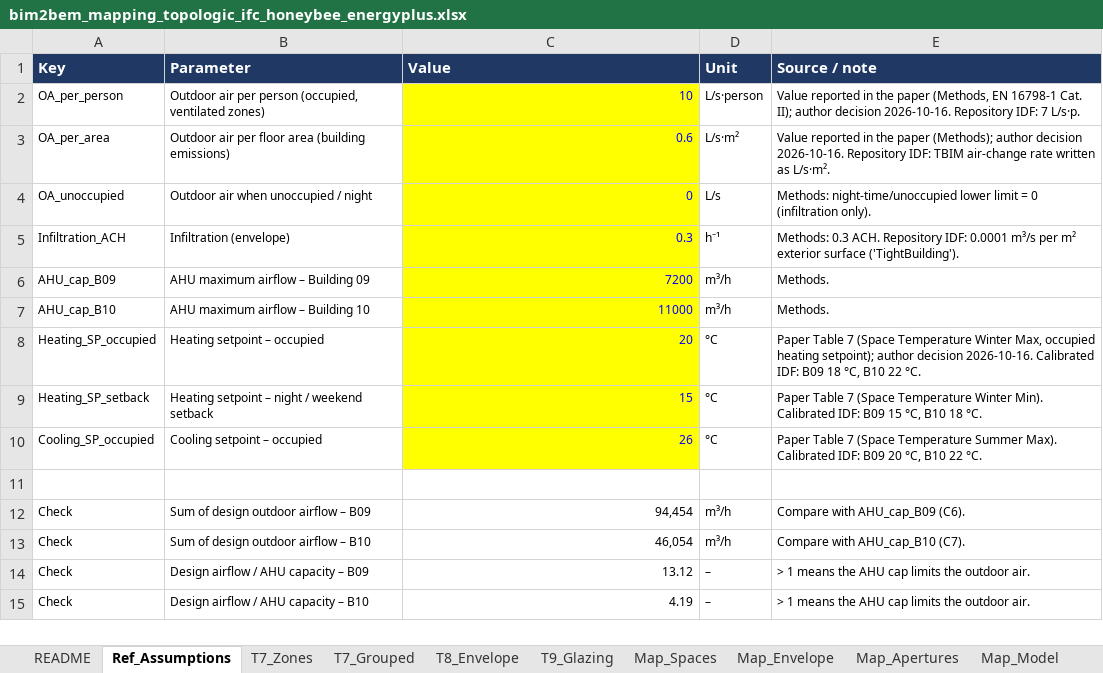
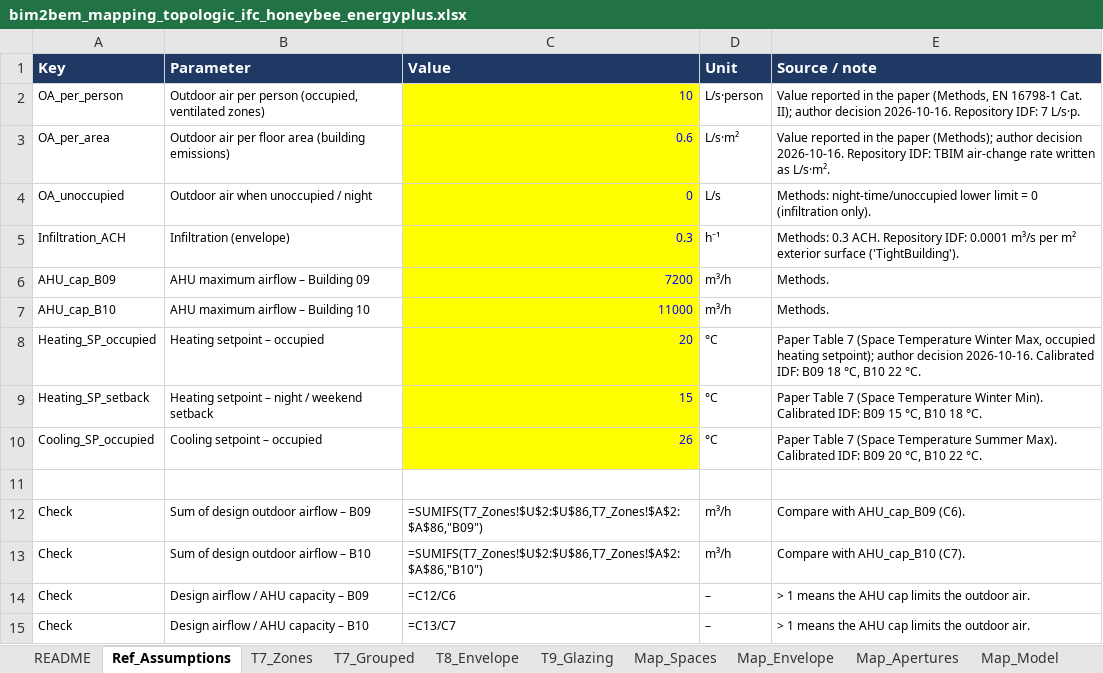
Before and after one commit to angelomassafra/digitman_bim2bem, an Excel workbook: data/mapping/bim2bem_mapping_topologic_ifc_honeybee_energyplus.xlsx, sheet Ref_Assumptions, drawn as a sheet; values as stored, in another font and other column widths than the file's, no borders; formulas without a stored value are shown as written; the diff names each change by its address in the sheet, - before the commit and + after, or states it on an @@ line.

```diff
--- a/data/mapping/bim2bem_mapping_topologic_ifc_honeybee_energyplus.xlsx (sheet Ref_Assumptions)
+++ b/data/mapping/bim2bem_mapping_topologic_ifc_honeybee_energyplus.xlsx (sheet Ref_Assumptions)
-C12 (Value): 94,454
+C12 (Value): =SUMIFS(T7_Zones!$U$2:$U$86,T7_Zones!$A$2:$A$86,"B09")
-C13 (Value): 46,054
+C13 (Value): =SUMIFS(T7_Zones!$U$2:$U$86,T7_Zones!$A$2:$A$86,"B10")
-C14 (Value): 13.12
+C14 (Value): =C12/C6
-C15 (Value): 4.19
+C15 (Value): =C13/C7
```
Also changed, not shown: sheet T7_Zones, sheet Val_Layers, sheet T7_Grouped, sheet Val_Zones, sheet Val_Constructions, sheet T8_Envelope, 5 more sheets, data/building09/building09_ahu_electrical_power.xlsx, data/building10/building10_ahu_electrical_power.xlsx, 47 other files.
